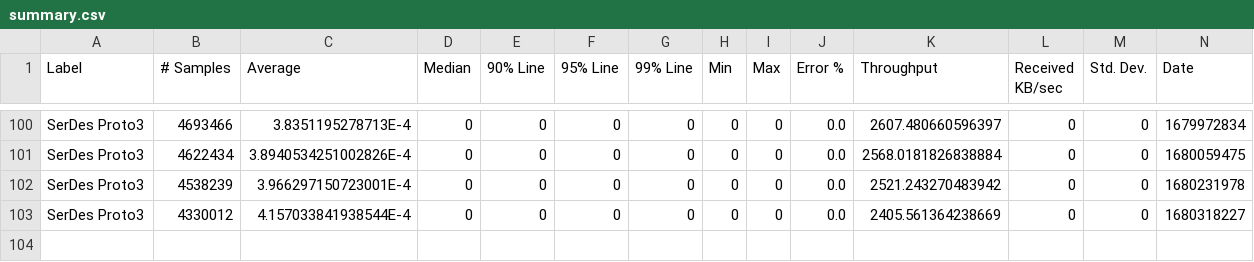
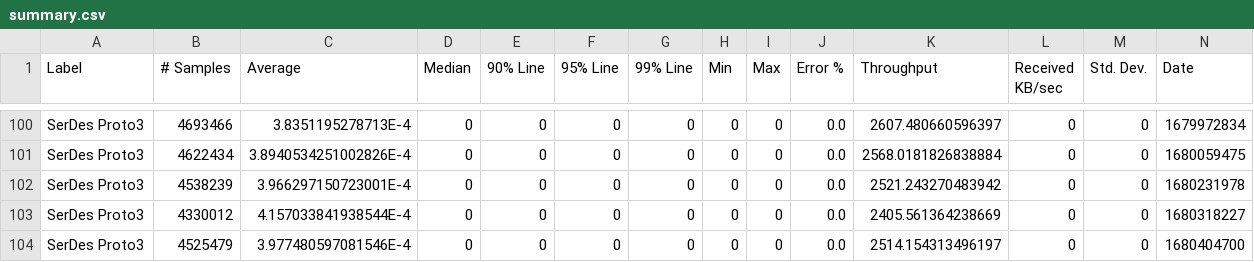
Before and after one commit to ballerina-platform/module-ballerina-serdes, a CSV file: load-tests/proto3_test/results/summary.csv, drawn as a sheet; only a part is shown, gaps mark what is left out; rows hold the shown columns only; the diff names each change by its address in the sheet, - before the commit and + after, or states it on an @@ line.

Commit message:
Update proto3_test test results on Sun Apr  2 03:06:11 UTC 2023

```diff
--- a/load-tests/proto3_test/results/summary.csv
+++ b/load-tests/proto3_test/results/summary.csv
+row 104: SerDes Proto3 | 4525479 | 3.977480597081546E-4 | 0 | 0 | 0 | 0 | 0 | 0 | 0.0 | 2514.154313496197 | 0 | 0 | 1680404700
```
